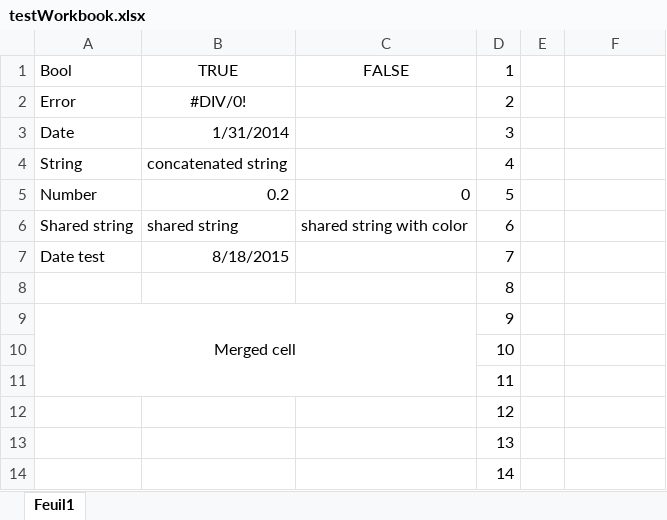
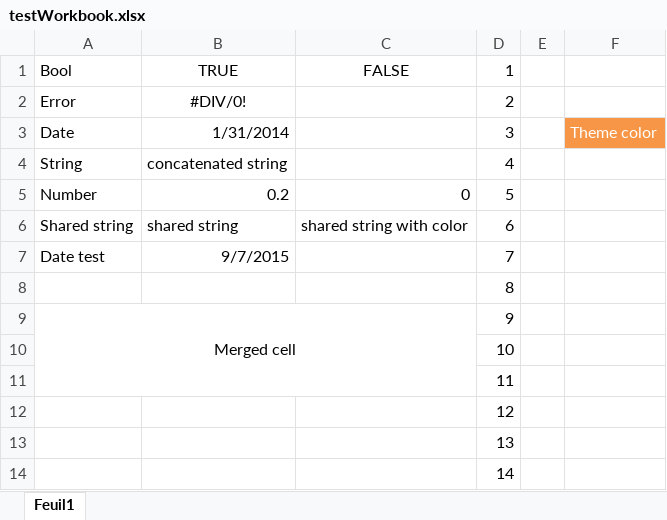
Before and after one commit to renebigot/XlsxReaderWriter, an Excel workbook: XlsxReaderWriterTests/testWorkbook.xlsx, sheet Feuil1, drawn as a sheet; only a part is shown; values as stored, in another font and other column widths than the file's, no borders; charts and pictures not drawn; the diff names each change by its address in the sheet, - before the commit and + after, or states it on an @@ line.

Commit message:
Theme color test

```diff
--- a/XlsxReaderWriterTests/testWorkbook.xlsx (sheet Feuil1)
+++ b/XlsxReaderWriterTests/testWorkbook.xlsx (sheet Feuil1)
-F3: (empty)
+F3: Theme color
-F3 fill: none
+F3 fill: #F79646
-B7: 8/18/2015
+B7: 9/7/2015
```
Also changed, not shown: 1 other file.
